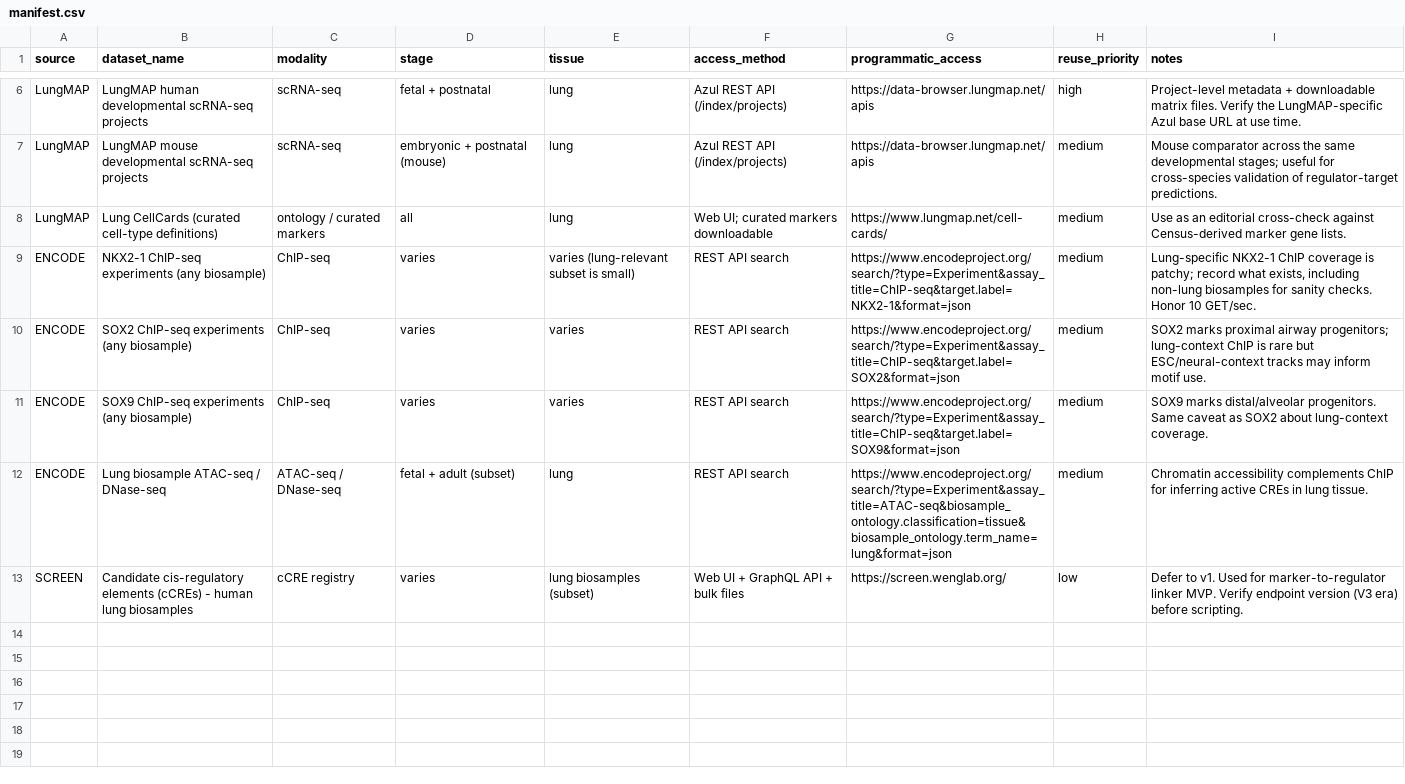
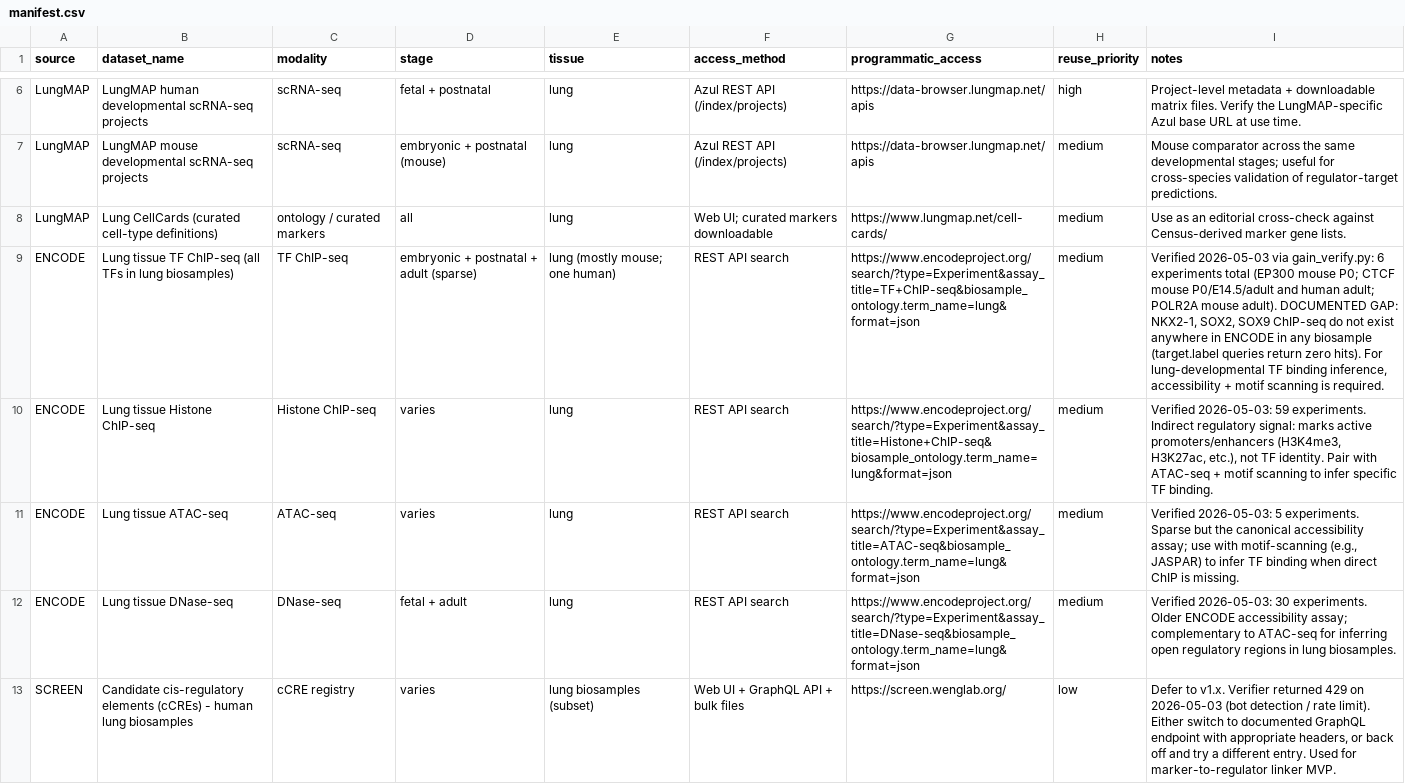
Before and after one commit to DD-Ching/Gain, a CSV file: metadata/manifest.csv, drawn as a sheet; only a part is shown, gaps mark what is left out; the diff names each change by its address in the sheet, - before the commit and + after, or states it on an @@ line.

```diff
--- a/metadata/manifest.csv
+++ b/metadata/manifest.csv
-B9 (dataset_name): NKX2-1 ChIP-seq experiments (any biosample)
+B9 (dataset_name): Lung tissue TF ChIP-seq (all TFs in lung biosamples)
-C9 (modality): ChIP-seq
+C9 (modality): TF ChIP-seq
-D9 (stage): varies
+D9 (stage): embryonic + postnatal + adult (sparse)
-E9 (tissue): varies (lung-relevant subset is small)
+E9 (tissue): lung (mostly mouse; one human)
-G9 (programmatic_access): https://www.encodeproject.org/search/?type=Experiment&assay_title=ChIP-seq&target.label=NKX2-1&format=json
+G9 (programmatic_access): https://www.encodeproject.org/search/?type=Experiment&assay_title=TF+ChIP-seq&biosample_ontology.term_name=lung&format=json
-I9 (notes): Lung-specific NKX2-1 ChIP coverage is patchy; record what exists, including non-lung biosamples for sanity checks. Honor 10 GET/sec.
+I9 (notes): Verified 2026-05-03 via gain_verify.py: 6 experiments total (EP300 mouse P0; CTCF mouse P0/E14.5/adult and human adult; POLR2A mouse adult). DOCUMENTED GAP: NKX2-1, SOX2, SOX9 ChIP-seq do not exist anywhere in ENCODE in any biosample (target.label queries return zero hits). For lung-developmental TF binding inference, accessibility + motif scanning is required.
-B10 (dataset_name): SOX2 ChIP-seq experiments (any biosample)
+B10 (dataset_name): Lung tissue Histone ChIP-seq
-C10 (modality): ChIP-seq
+C10 (modality): Histone ChIP-seq
-E10:E11 (tissue): varies
+E10:E11 (tissue): lung
-G10 (programmatic_access): https://www.encodeproject.org/search/?type=Experiment&assay_title=ChIP-seq&target.label=SOX2&format=json
+G10 (programmatic_access): https://www.encodeproject.org/search/?type=Experiment&assay_title=Histone+ChIP-seq&biosample_ontology.term_name=lung&format=json
-I10 (notes): SOX2 marks proximal airway progenitors; lung-context ChIP is rare but ESC/neural-context tracks may inform motif use.
+I10 (notes): Verified 2026-05-03: 59 experiments. Indirect regulatory signal: marks active promoters/enhancers (H3K4me3, H3K27ac, etc.), not TF identity. Pair with ATAC-seq + motif scanning to infer specific TF binding.
-B11 (dataset_name): SOX9 ChIP-seq experiments (any biosample)
+B11 (dataset_name): Lung tissue ATAC-seq
-C11 (modality): ChIP-seq
+C11 (modality): ATAC-seq
-G11 (programmatic_access): https://www.encodeproject.org/search/?type=Experiment&assay_title=ChIP-seq&target.label=SOX9&format=json
+G11 (programmatic_access): https://www.encodeproject.org/search/?type=Experiment&assay_title=ATAC-seq&biosample_ontology.term_name=lung&format=json
-I11 (notes): SOX9 marks distal/alveolar progenitors. Same caveat as SOX2 about lung-context coverage.
+I11 (notes): Verified 2026-05-03: 5 experiments. Sparse but the canonical accessibility assay; use with motif-scanning (e.g., JASPAR) to infer TF binding when direct ChIP is missing.
-B12 (dataset_name): Lung biosample ATAC-seq / DNase-seq
+B12 (dataset_name): Lung tissue DNase-seq
-C12 (modality): ATAC-seq / DNase-seq
+C12 (modality): DNase-seq
-D12 (stage): fetal + adult (subset)
+D12 (stage): fetal + adult
-G12 (programmatic_access): https://www.encodeproject.org/search/?type=Experiment&assay_title=ATAC-seq&biosample_ontology.classification=tissue&biosample_ontology.term_name=lung&format=json
+G12 (programmatic_access): https://www.encodeproject.org/search/?type=Experiment&assay_title=DNase-seq&biosample_ontology.term_name=lung&format=json
-I12 (notes): Chromatin accessibility complements ChIP for inferring active CREs in lung tissue.
+I12 (notes): Verified 2026-05-03: 30 experiments. Older ENCODE accessibility assay; complementary to ATAC-seq for inferring open regulatory regions in lung biosamples.
-I13 (notes): Defer to v1. Used for marker-to-regulator linker MVP. Verify endpoint version (V3 era) before scripting.
+I13 (notes): Defer to v1.x. Verifier returned 429 on 2026-05-03 (bot detection / rate limit). Either switch to documented GraphQL endpoint with appropriate headers, or back off and try a different entry. Used for marker-to-regulator linker MVP.
```
Also changed, not shown: metadata/switch_hierarchy.csv, 5 other files.
